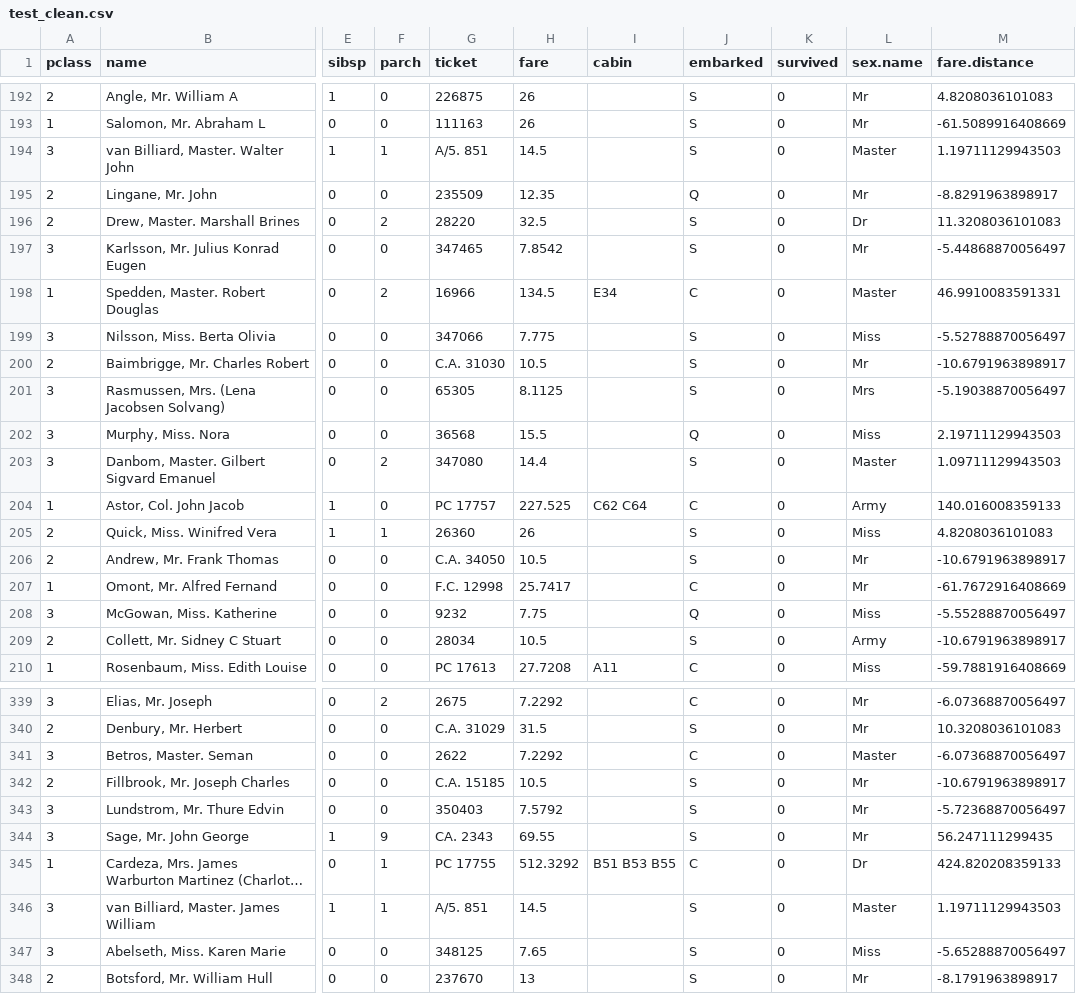
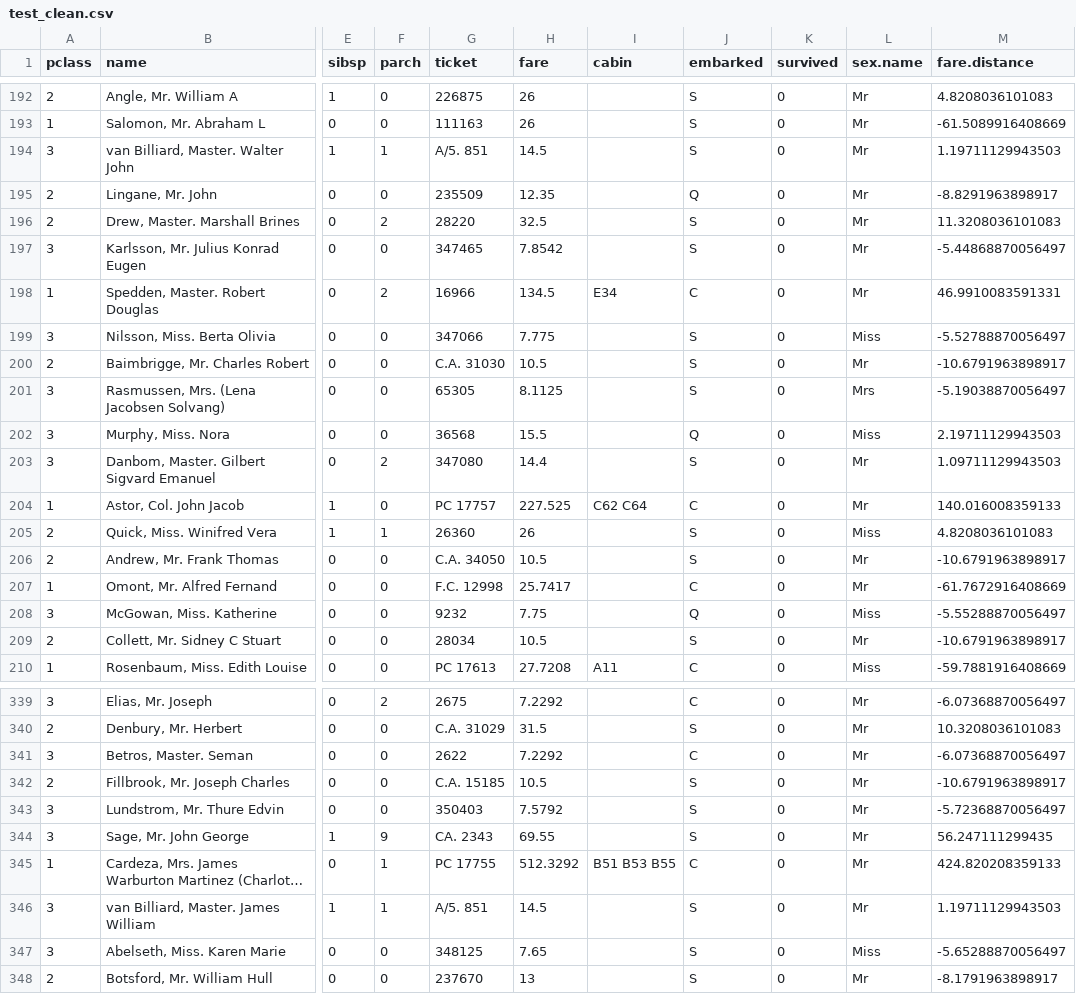
Before and after one commit to mdelhey/kaggle-titanic, a CSV file: Data/CSV/test_clean.csv, drawn as a sheet; only a part is shown, gaps mark what is left out; long unchanged cells end in …; the diff covers the shown part only; the diff names each change by its address in the sheet, - before the commit and + after, or states it on an @@ line.

```diff
--- a/Data/CSV/test_clean.csv
+++ b/Data/CSV/test_clean.csv
-L194 (sex.name): Master
+L194 (sex.name): Mr
-L196 (sex.name): Dr
+L196 (sex.name): Mr
-L198 (sex.name): Master
+L198 (sex.name): Mr
-L203 (sex.name): Master
+L203 (sex.name): Mr
-L204 (sex.name): Army
+L204 (sex.name): Mr
-L209 (sex.name): Army
+L209 (sex.name): Mr
-L341 (sex.name): Master
+L341 (sex.name): Mr
-L345 (sex.name): Dr
+L345 (sex.name): Mr
-L346 (sex.name): Master
+L346 (sex.name): Mr
```
Also changed, not shown: 27 edited cells elsewhere in this file, Data/CSV/train_clean.csv, Submissions/randomForest-04.csv, 8 other files.
